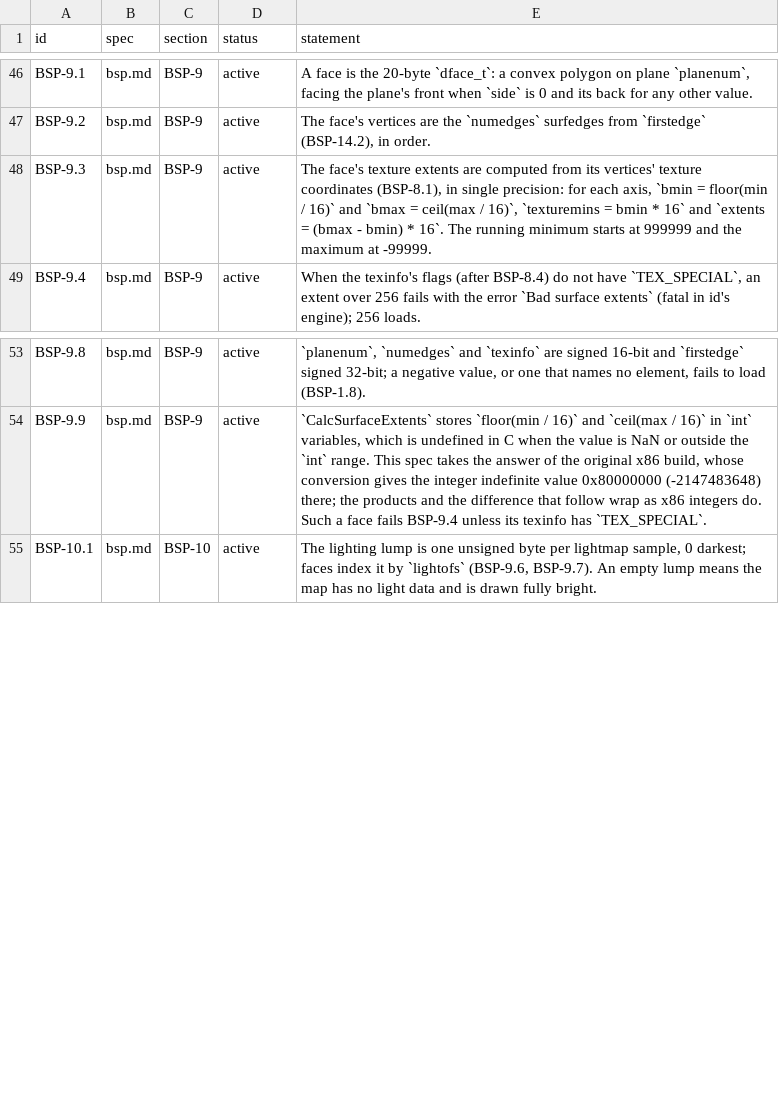
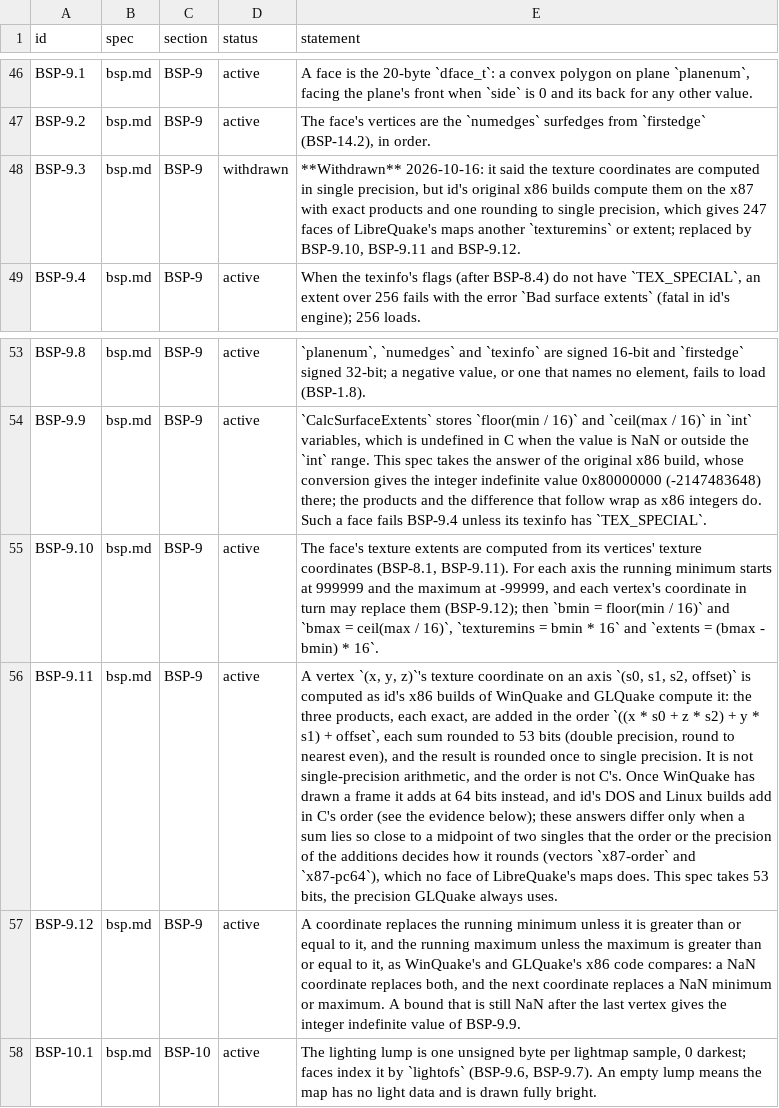
Before and after one commit to quakecstudio/editor, a TSV file: docs/spec/requirements.tsv, drawn as a sheet; only a part is shown, gaps mark what is left out; the diff names each change by its address in the sheet, - before the commit and + after, or states it on an @@ line.

Commit message:
fix(bsp): compute face texture extents as id's x86 builds do
BSP-9.3 said single precision. WinQuake's and GLQuake's executables add exact
products on the x87 at 53 bits in their own order and compare with NaN as
less, which gives 247 LibreQuake faces another extent. BSP-9.3 is withdrawn
for BSP-9.10 to BSP-9.12, with the disassembly and a run of id's loader as
evidence. P1-41 follows up the 16-bit storage of the results.

```diff
--- a/docs/spec/requirements.tsv
+++ b/docs/spec/requirements.tsv
-D48 (status): active
+D48 (status): withdrawn
-E48 (statement): The face's texture extents are computed from its vertices' texture coordinates (BSP-8.1), in single precision: for each axis, `bmin = floor(min / 16)` and `bmax = ceil(max / 16)`, `texturemins = bmin * 16` and `extents = (bmax - bmin) * 16`. The running minimum starts at 999999 and the maximum at -99999.
+E48 (statement): **Withdrawn** 2026-10-16: it said the texture coordinates are computed in single precision, but id's original x86 builds compute them on the x87 with exact products and one rounding to single precision, which gives 247 faces of LibreQuake's maps another `texturemins` or extent; replaced by BSP-9.10, BSP-9.11 and BSP-9.12.
+row 55: BSP-9.10 | bsp.md | BSP-9 | active | The face's texture extents are computed from its vertices' texture coordinates (BSP-8.1, BSP-9.11). For each axis the running minimum starts at 999999 and the maximum at -99999, and each vertex's coordinate in turn may replace them (BSP-9.12); then `bmin = floor(min / 16)` and `bmax = ceil(max / 16)`, `texturemins = bmin * 16` and `extents = (bmax - bmin) * 16`.
+row 56: BSP-9.11 | bsp.md | BSP-9 | active | A vertex `(x, y, z)`'s texture coordinate on an axis `(s0, s1, s2, offset)` is computed as id's x86 builds of WinQuake and GLQuake compute it: the three products, each exact, are added in the order `((x * s0 + z * s2) + y * s1) + offset`, each sum rounded to 53 bits (double precision, round to nearest even), and the result is rounded once to single precision. It is not single-precision arithmetic, and the order is not C's. Once WinQuake has drawn a frame it adds at 64 bits instead, and id's DOS and Linux builds add in C's order (see the evidence below); these answers differ only when a sum lies so close to a midpoint of two singles that the order or the precision of the additions decides how it rounds (vectors `x87-order` and `x87-pc64`), which no face of LibreQuake's maps does. This spec takes 53 bits, the precision GLQuake always uses.
+row 57: BSP-9.12 | bsp.md | BSP-9 | active | A coordinate replaces the running minimum unless it is greater than or equal to it, and the running maximum unless the maximum is greater than or equal to it, as WinQuake's and GLQuake's x86 code compares: a NaN coordinate replaces both, and the next coordinate replaces a NaN minimum or maximum. A bound that is still NaN after the last vertex gives the integer indefinite value of BSP-9.9.
```
Also changed, not shown: 7 other files.
